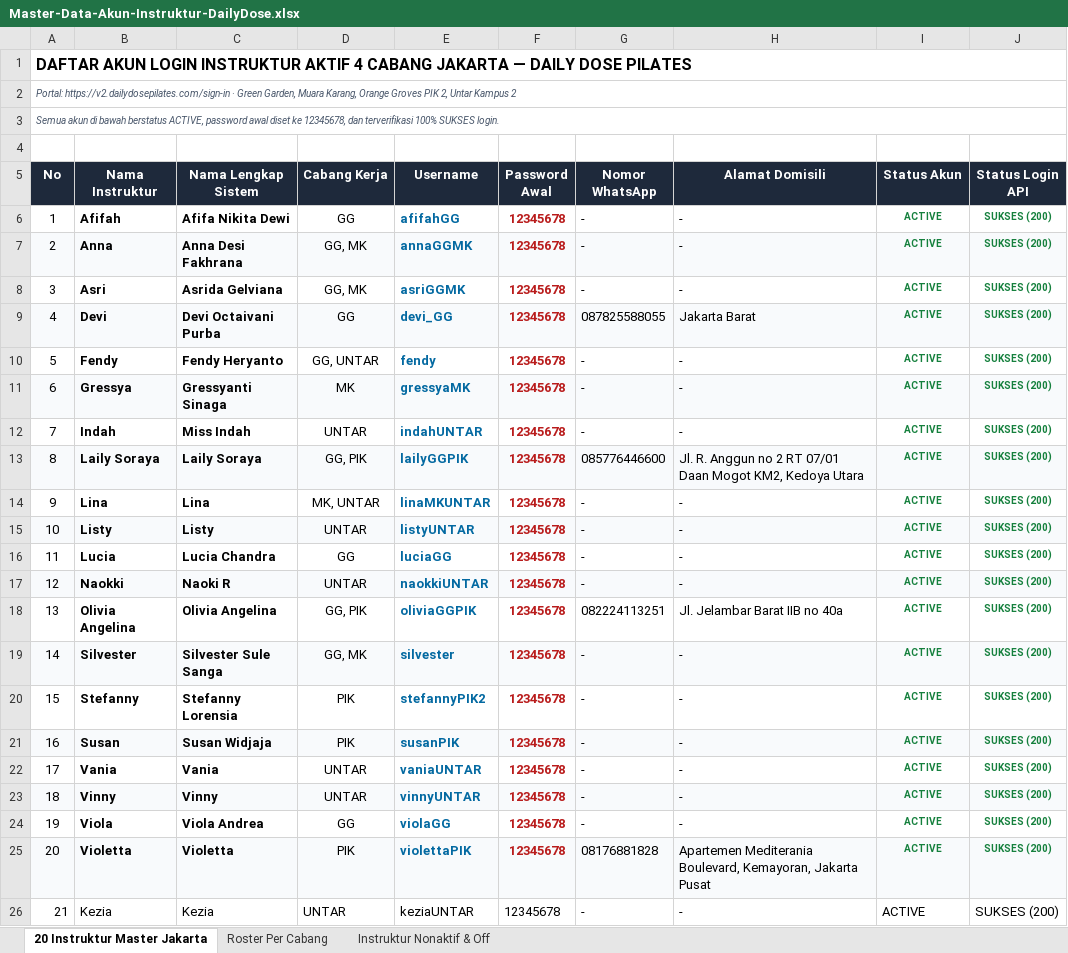
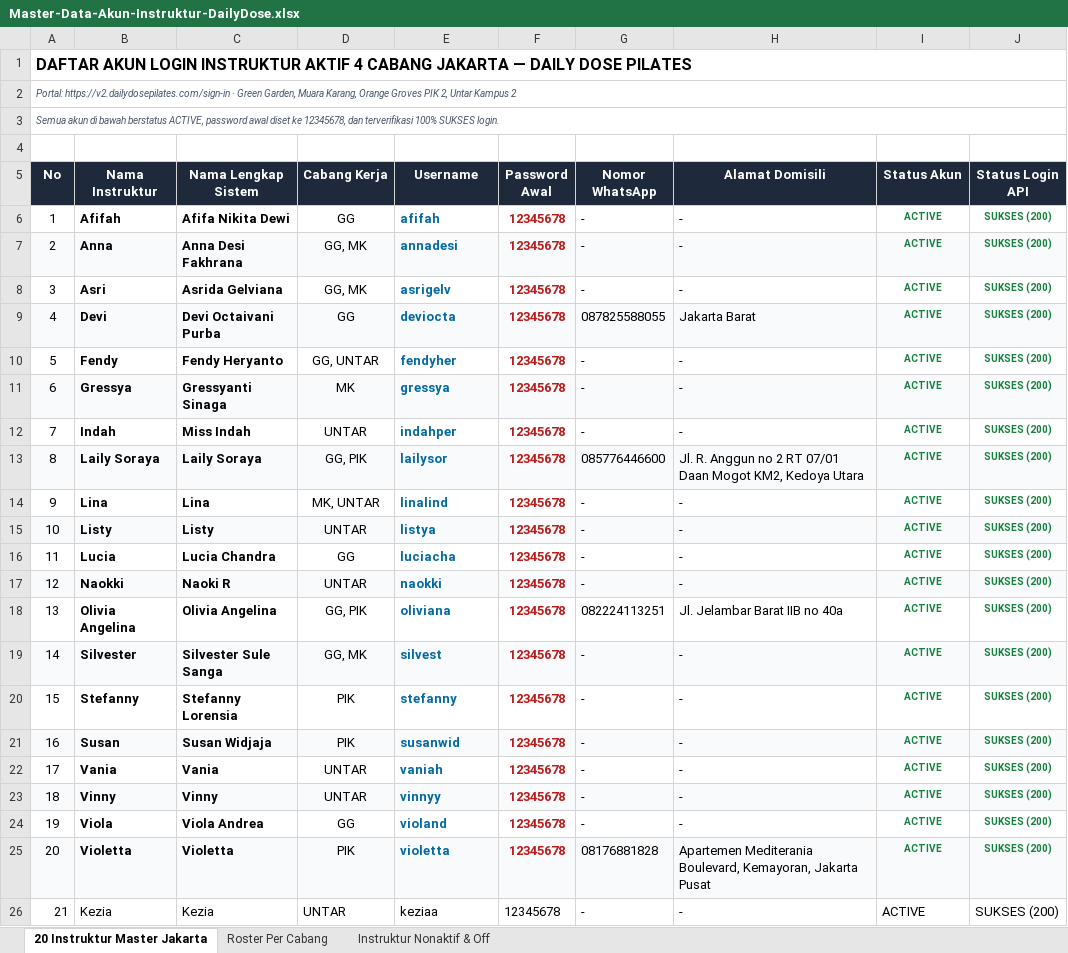
Before and after one commit to ridho15/dailydose_v2, an Excel workbook: docs/Master-Data-Akun-Instruktur-DailyDose.xlsx, sheet 20 Instruktur Master Jakarta, drawn as a sheet; only a part is shown; values as stored, in another font and other column widths than the file's, no borders; the diff names each change by its address in the sheet, - before the commit and + after, or states it on an @@ line.

```diff
--- a/docs/Master-Data-Akun-Instruktur-DailyDose.xlsx (sheet 20 Instruktur Master Jakarta)
+++ b/docs/Master-Data-Akun-Instruktur-DailyDose.xlsx (sheet 20 Instruktur Master Jakarta)
-E6 (Username): afifahGG
+E6 (Username): afifah
-E7 (Username): annaGGMK
+E7 (Username): annadesi
-E8 (Username): asriGGMK
+E8 (Username): asrigelv
-E9 (Username): devi_GG
+E9 (Username): deviocta
-E10 (Username): fendy
+E10 (Username): fendyher
-E11 (Username): gressyaMK
+E11 (Username): gressya
-E12 (Username): indahUNTAR
+E12 (Username): indahper
-E13 (Username): lailyGGPIK
+E13 (Username): lailysor
-E14 (Username): linaMKUNTAR
+E14 (Username): linalind
-E15 (Username): listyUNTAR
+E15 (Username): listya
-E16 (Username): luciaGG
+E16 (Username): luciacha
-E17 (Username): naokkiUNTAR
+E17 (Username): naokki
-E18 (Username): oliviaGGPIK
+E18 (Username): oliviana
-E19 (Username): silvester
+E19 (Username): silvest
-E20 (Username): stefannyPIK2
+E20 (Username): stefanny
-E21 (Username): susanPIK
+E21 (Username): susanwid
-E22 (Username): vaniaUNTAR
+E22 (Username): vaniah
-E23 (Username): vinnyUNTAR
+E23 (Username): vinnyy
-E24 (Username): violaGG
+E24 (Username): violand
-E25 (Username): violettaPIK
+E25 (Username): violetta
-E26 (Username): keziaUNTAR
+E26 (Username): keziaa
```
Also changed, not shown: sheet Roster Per Cabang, 27 other files.
